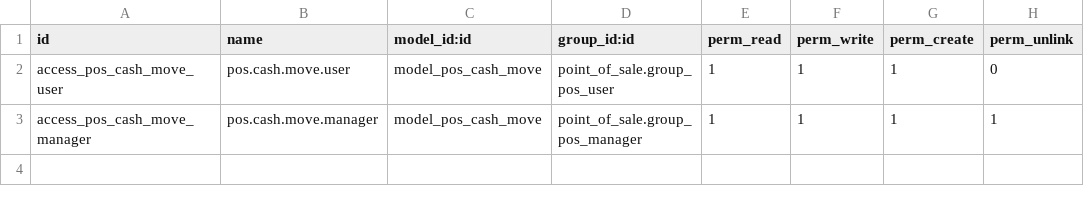
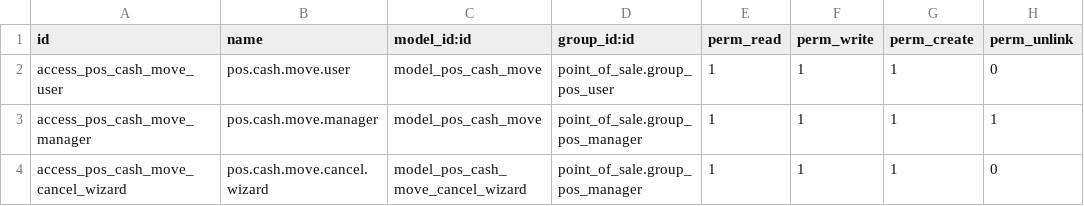
Before and after one commit to suclupe-tech/pos_cash_flow, a CSV file: security/ir.model.access.csv, drawn as a sheet; the diff names each change by its address in the sheet, - before the commit and + after, or states it on an @@ line.

Commit message:
actualizacion cash move

```diff
--- a/security/ir.model.access.csv
+++ b/security/ir.model.access.csv
+row 4: access_pos_cash_move_cancel_wizard | pos.cash.move.cancel.wizard | model_pos_cash_move_cancel_wizard | point_of_sale.group_pos_manager | 1 | 1 | 1 | 0
```
Also changed, not shown: 11 other files.
